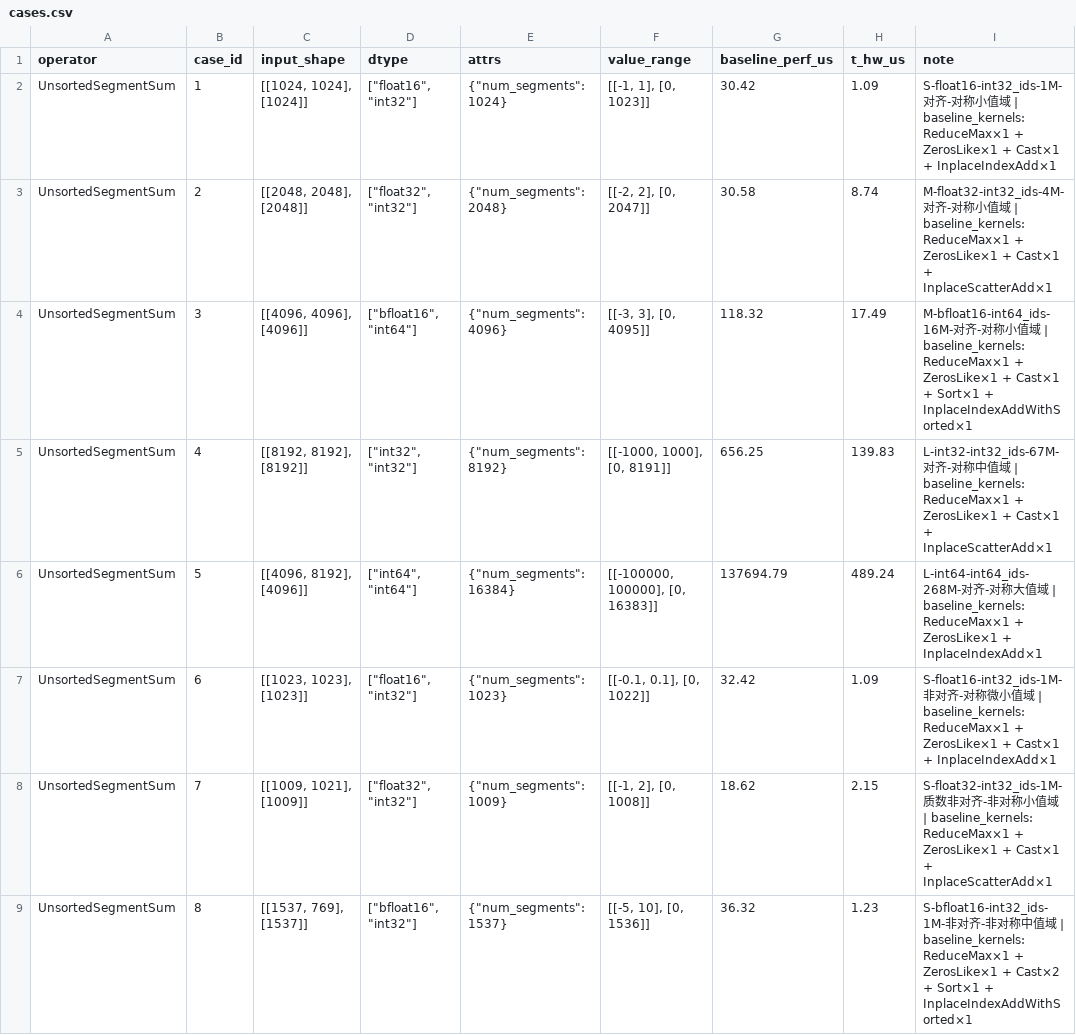
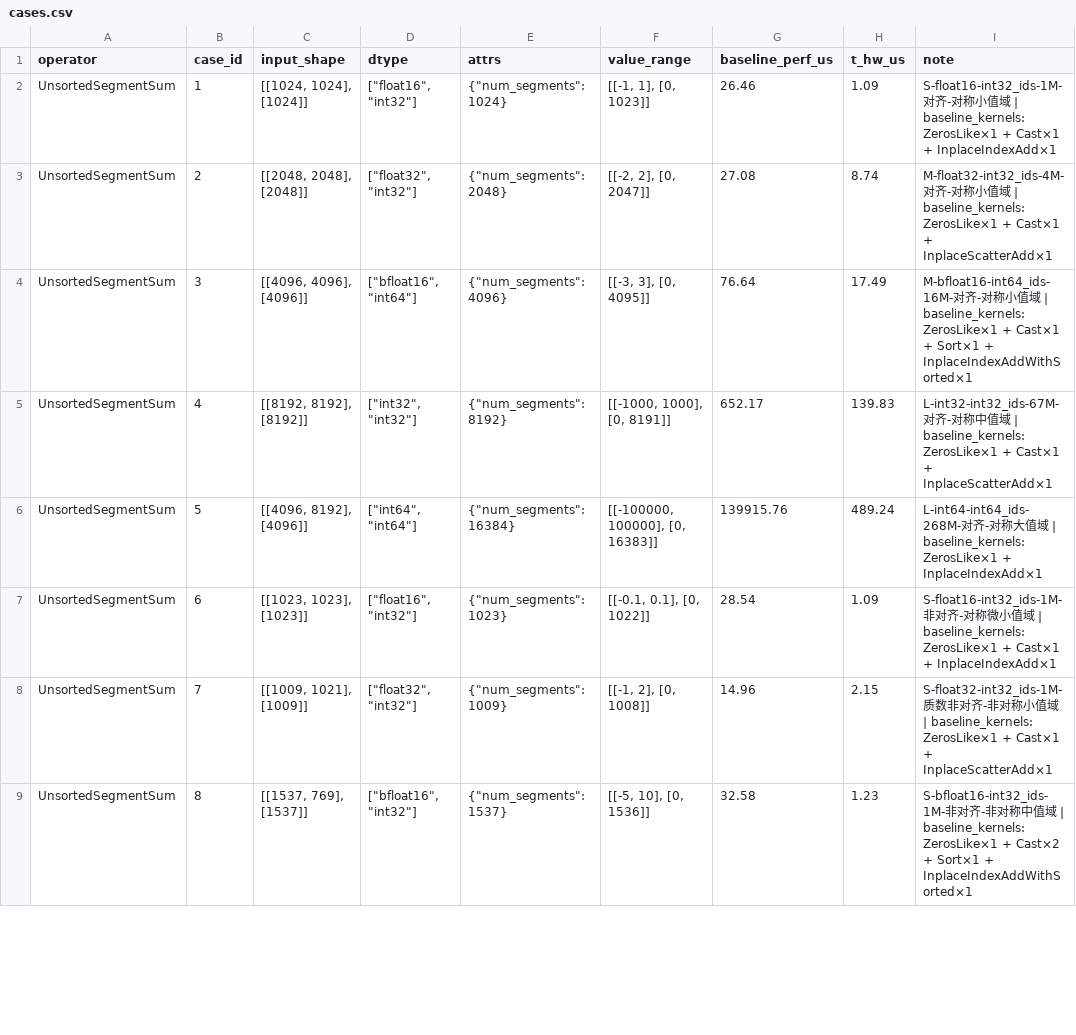
Before and after one commit to botcanlearn/cann-bench-upstream, a CSV file: tasks/level2/unsorted_segment_sum/cases.csv, drawn as a sheet; only a part is shown; the diff covers the shown part only.

Commit message:
refactor(tasks): baseline fills + accuracy fixes + cases refresh across 16 operators
Co-authored-by: gxj1123<gao.xuejian1@huawei.com>



# message auto-generated for no-merge-commit merge:
!64 merge refactor/tasks-content-fixes into master

refactor(tasks): baseline fills + accuracy fixes + cases refresh across 16 operators

Created-by: gxj1123
Commit-by: gxj1123
Merged-by: cann-robot
Description: **43 files, +717 / -709.** Touches `cases.yaml` / `cases.csv` / `golden.py` / `proto.yaml` across 16 operators in `tasks/level2-4`.

### Baseline fills (`baseline_perf_us` populated, cases benched)

- `level2/unsorted_segment_sum` — refreshed CANN baselines (20/20)
- `level3/moe_finalize_routing` — fill baselines + fix shape/range data
- `level3/moe_re_routing` — fill baselines + fix dtype/input data
- `level3/moe_gating_top_k_softmax` — 20/20 `MoeGatingTopKSoftmax×1` baselines
- `level3/roi_align` — fill baselines reflecting the full `torch_npu` V1 dispatch chain (no fast path for the rare dtype combos)

### Accuracy fixes

- `level3/quant_matmul` — 精度修复，20/20 PASS now
- `level3/dequant_swiglu_quant` — `golden` + `cases` reverted to correct dtype matrix (wrong fp32/fp64 entry removed; doc drift repaired)
- `level3/engram_gate_fusion` — `golden` + `cases` tightened after the rename from `engram` (op now reflects fused-gate semantics)
- `level3/conv_2d` — `golden` tweak for the `bias=None` path
- `level3/roi_align` — `golden` alignment with the V1 dispatch behavior

### Spec / cases refinements

- `level3/unique` — tighten desc/cases, wire bit-exact precision
- `level3/adaptive_avg_pool_3d`, `depthwise_conv_2d`, `top_k` — case cleanup / shape range trims
- `level2/dynamic_quant`, `maximum` — yaml content polish
- `level4/gqa`, `mha`, `mla`, `sparse_flash_attention` — clip `baseline_perf_us` when measured > 5× `t_hw_us` (treated as unreliable, set to `null` so the score path falls back cleanly); cases trimmed for stability
- `proto.yaml` polish on `unsorted_segment_sum` / `conv_2d` / `quant_matmul` / `roi_align` / `unique`

See merge request: cann/cann-bench!64

```diff
--- a/tasks/level2/unsorted_segment_sum/cases.csv
+++ b/tasks/level2/unsorted_segment_sum/cases.csv
@@ -1,9 +1,9 @@
 operator,case_id,input_shape,dtype,attrs,value_range,baseline_perf_us,t_hw_us,note
-UnsortedSegmentSum,1,"[[1024, 1024], [1024]]","[""float16"", ""int32""]","{""num_segments"": 1024}","[[-1, 1], [0, 1023]]",30.42,1.09,S-float16-int32_ids-1M-对齐-对称小值域 | baseline_kernels: ReduceMax×1 + ZerosLike×1 + Cast×1 + InplaceIndexAdd×1
-UnsortedSegmentSum,2,"[[2048, 2048], [2048]]","[""float32"", ""int32""]","{""num_segments"": 2048}","[[-2, 2], [0, 2047]]",30.58,8.74,M-float32-int32_ids-4M-对齐-对称小值域 | baseline_kernels: ReduceMax×1 + ZerosLike×1 + Cast×1 + InplaceScatterAdd×1
-UnsortedSegmentSum,3,"[[4096, 4096], [4096]]","[""bfloat16"", ""int64""]","{""num_segments"": 4096}","[[-3, 3], [0, 4095]]",118.32,17.49,M-bfloat16-int64_ids-16M-对齐-对称小值域 | baseline_kernels: ReduceMax×1 + ZerosLike×1 + Cast×1 + Sort×1 + InplaceIndexAddWithSorted×1
-UnsortedSegmentSum,4,"[[8192, 8192], [8192]]","[""int32"", ""int32""]","{""num_segments"": 8192}","[[-1000, 1000], [0, 8191]]",656.25,139.83,L-int32-int32_ids-67M-对齐-对称中值域 | baseline_kernels: ReduceMax×1 + ZerosLike×1 + Cast×1 + InplaceScatterAdd×1
-UnsortedSegmentSum,5,"[[4096, 8192], [4096]]","[""int64"", ""int64""]","{""num_segments"": 16384}","[[-100000, 100000], [0, 16383]]",137694.79,489.24,L-int64-int64_ids-268M-对齐-对称大值域 | baseline_kernels: ReduceMax×1 + ZerosLike×1 + InplaceIndexAdd×1
-UnsortedSegmentSum,6,"[[1023, 1023], [1023]]","[""float16"", ""int32""]","{""num_segments"": 1023}","[[-0.1, 0.1], [0, 1022]]",32.42,1.09,S-float16-int32_ids-1M-非对齐-对称微小值域 | baseline_kernels: ReduceMax×1 + ZerosLike×1 + Cast×1 + InplaceIndexAdd×1
-UnsortedSegmentSum,7,"[[1009, 1021], [1009]]","[""float32"", ""int32""]","{""num_segments"": 1009}","[[-1, 2], [0, 1008]]",18.62,2.15,S-float32-int32_ids-1M-质数非对齐-非对称小值域 | baseline_kernels: ReduceMax×1 + ZerosLike×1 + Cast×1 + InplaceScatterAdd×1
-UnsortedSegmentSum,8,"[[1537, 769], [1537]]","[""bfloat16"", ""int32""]","{""num_segments"": 1537}","[[-5, 10], [0, 1536]]",36.32,1.23,S-bfloat16-int32_ids-1M-非对齐-非对称中值域 | baseline_kernels: ReduceMax×1 + ZerosLike×1 + Cast×2 + Sort×1 + InplaceIndexAddWithSorted×1
+UnsortedSegmentSum,1,"[[1024, 1024], [1024]]","[""float16"", ""int32""]","{""num_segments"": 1024}","[[-1, 1], [0, 1023]]",26.46,1.09,S-float16-int32_ids-1M-对齐-对称小值域 | baseline_kernels: ZerosLike×1 + Cast×1 + InplaceIndexAdd×1
+UnsortedSegmentSum,2,"[[2048, 2048], [2048]]","[""float32"", ""int32""]","{""num_segments"": 2048}","[[-2, 2], [0, 2047]]",27.08,8.74,M-float32-int32_ids-4M-对齐-对称小值域 | baseline_kernels: ZerosLike×1 + Cast×1 + InplaceScatterAdd×1
+UnsortedSegmentSum,3,"[[4096, 4096], [4096]]","[""bfloat16"", ""int64""]","{""num_segments"": 4096}","[[-3, 3], [0, 4095]]",76.64,17.49,M-bfloat16-int64_ids-16M-对齐-对称小值域 | baseline_kernels: ZerosLike×1 + Cast×1 + Sort×1 + InplaceIndexAddWithSorted×1
+UnsortedSegmentSum,4,"[[8192, 8192], [8192]]","[""int32"", ""int32""]","{""num_segments"": 8192}","[[-1000, 1000], [0, 8191]]",652.17,139.83,L-int32-int32_ids-67M-对齐-对称中值域 | baseline_kernels: ZerosLike×1 + Cast×1 + InplaceScatterAdd×1
+UnsortedSegmentSum,5,"[[4096, 8192], [4096]]","[""int64"", ""int64""]","{""num_segments"": 16384}","[[-100000, 100000], [0, 16383]]",139915.76,489.24,L-int64-int64_ids-268M-对齐-对称大值域 | baseline_kernels: ZerosLike×1 + InplaceIndexAdd×1
+UnsortedSegmentSum,6,"[[1023, 1023], [1023]]","[""float16"", ""int32""]","{""num_segments"": 1023}","[[-0.1, 0.1], [0, 1022]]",28.54,1.09,S-float16-int32_ids-1M-非对齐-对称微小值域 | baseline_kernels: ZerosLike×1 + Cast×1 + InplaceIndexAdd×1
+UnsortedSegmentSum,7,"[[1009, 1021], [1009]]","[""float32"", ""int32""]","{""num_segments"": 1009}","[[-1, 2], [0, 1008]]",14.96,2.15,S-float32-int32_ids-1M-质数非对齐-非对称小值域 | baseline_kernels: ZerosLike×1 + Cast×1 + InplaceScatterAdd×1
+UnsortedSegmentSum,8,"[[1537, 769], [1537]]","[""bfloat16"", ""int32""]","{""num_segments"": 1537}","[[-5, 10], [0, 1536]]",32.58,1.23,S-bfloat16-int32_ids-1M-非对齐-非对称中值域 | baseline_kernels: ZerosLike×1 + Cast×2 + Sort×1 + InplaceIndexAddWithSorted×1
```
Also changed, not shown: 24 edited cells elsewhere in this file, tasks/level3/conv_2d/cases.csv, tasks/level3/engram_gate_fusion/cases.csv, 40 other files.
